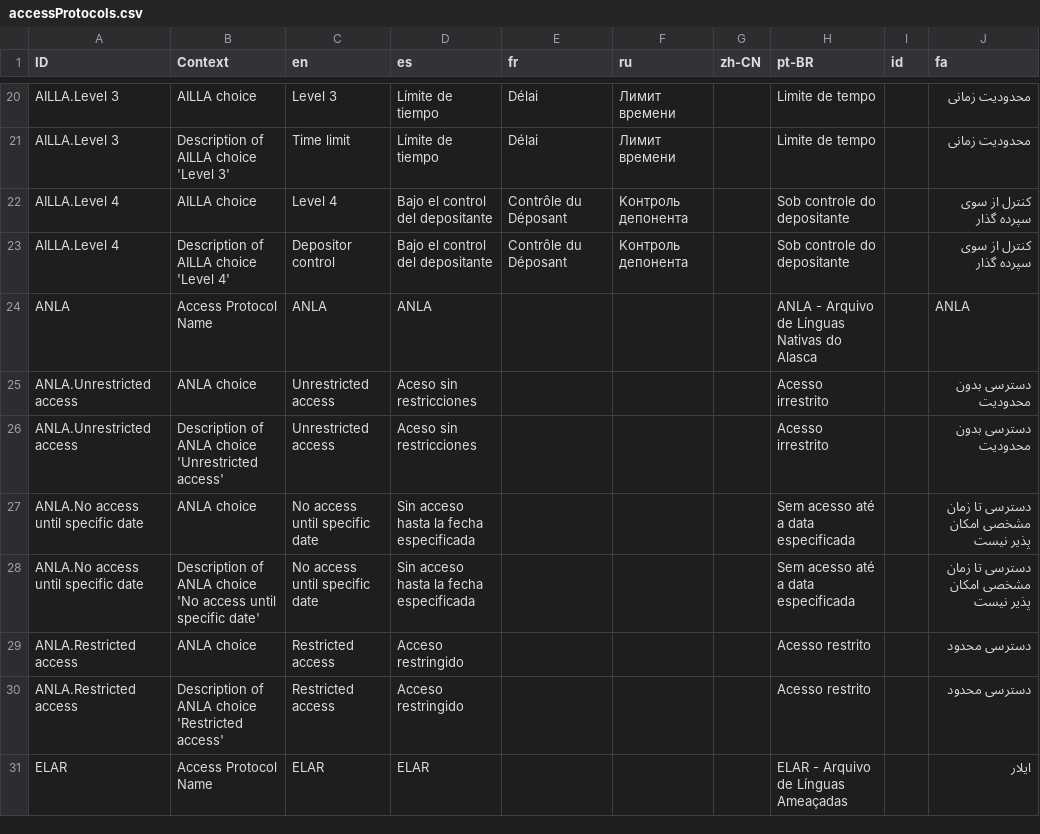
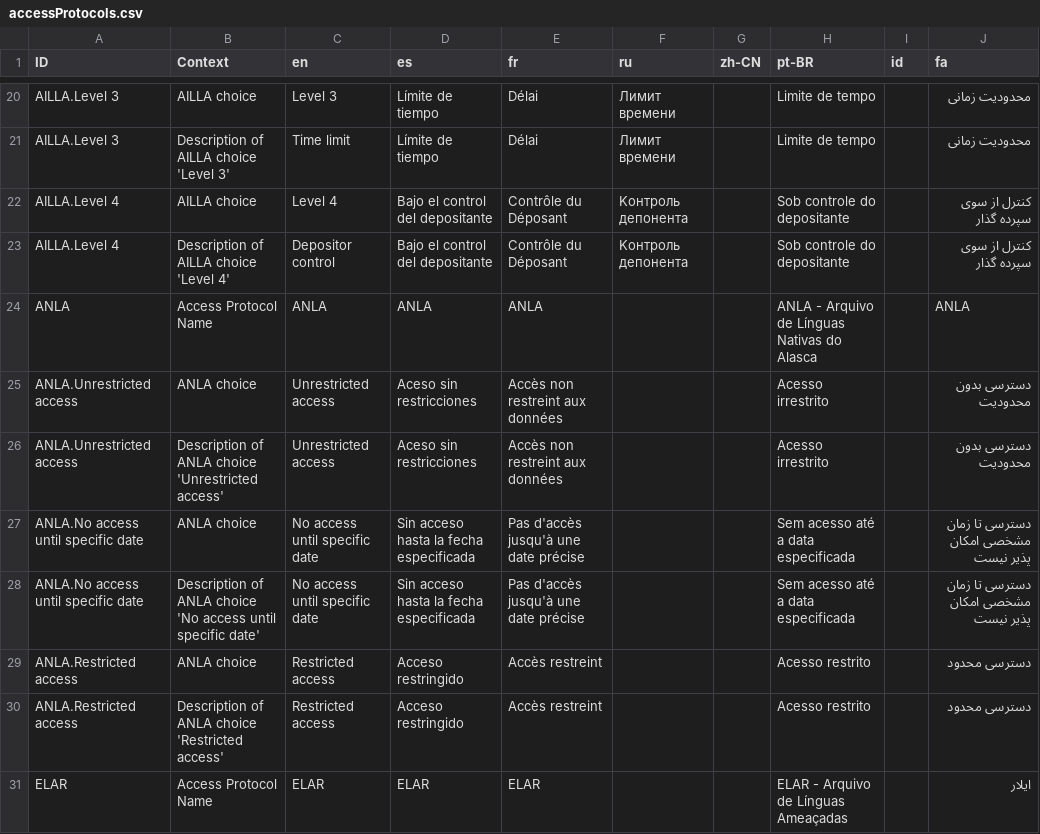
Before and after one commit to onset/lameta, a CSV file: locale/accessProtocols.csv, drawn as a sheet; only a part is shown, gaps mark what is left out; the diff covers the shown part only.

```diff
--- a/locale/accessProtocols.csv
+++ b/locale/accessProtocols.csv
@@ -23,9 +23,9 @@
 "AILLA.Level 4","Description of AILLA choice 'Level 4'","Depositor control","Bajo el control del depositante","Contrôle du Déposant","Kонтроль депонента","","Sob controle do depositante","","کنترل از سوی سپرده گذار"
-"ANLA","Access Protocol Name","ANLA","ANLA","","","","ANLA - Arquivo de Línguas Nativas do Alasca","","ANLA"
-"ANLA.Unrestricted access","ANLA choice","Unrestricted access","Aceso sin restricciones","","","","Acesso irrestrito","","دسترسی بدون محدودیت"
-"ANLA.Unrestricted access","Description of ANLA choice 'Unrestricted access'","Unrestricted access","Aceso sin restricciones","","","","Acesso irrestrito","","دسترسی بدون محدودیت"
-"ANLA.No access until specific date","ANLA choice","No access until specific date","Sin acceso hasta la fecha especificada","","","","Sem acesso até a data especificada","","دسترسی تا زمان مشخصی امکان پذیر نیست"
-"ANLA.No access until specific date","Description of ANLA choice 'No access until specific date'","No access until specific date","Sin acceso hasta la fecha especificada","","","","Sem acesso até a data especificada","","دسترسی تا زمان مشخصی امکان پذیر نیست"
-"ANLA.Restricted access","ANLA choice","Restricted access","Acceso restringido","","","","Acesso restrito","","دسترسی محدود"
-"ANLA.Restricted access","Description of ANLA choice 'Restricted access'","Restricted access","Acceso restringido","","","","Acesso restrito","","دسترسی محدود"
-"ELAR","Access Protocol Name","ELAR","ELAR","","","","ELAR - Arquivo de Línguas Ameaçadas","","ایلار"
+"ANLA","Access Protocol Name","ANLA","ANLA","ANLA","","","ANLA - Arquivo de Línguas Nativas do Alasca","","ANLA"
+"ANLA.Unrestricted access","ANLA choice","Unrestricted access","Aceso sin restricciones","Accès non restreint aux données","","","Acesso irrestrito","","دسترسی بدون محدودیت"
+"ANLA.Unrestricted access","Description of ANLA choice 'Unrestricted access'","Unrestricted access","Aceso sin restricciones","Accès non restreint aux données","","","Acesso irrestrito","","دسترسی بدون محدودیت"
+"ANLA.No access until specific date","ANLA choice","No access until specific date","Sin acceso hasta la fecha especificada","Pas d'accès jusqu'à une date précise","","","Sem acesso até a data especificada","","دسترسی تا زمان مشخصی امکان پذیر نیست"
+"ANLA.No access until specific date","Description of ANLA choice 'No access until specific date'","No access until specific date","Sin acceso hasta la fecha especificada","Pas d'accès jusqu'à une date précise","","","Sem acesso até a data especificada","","دسترسی تا زمان مشخصی امکان پذیر نیست"
+"ANLA.Restricted access","ANLA choice","Restricted access","Acceso restringido","Accès restreint","","","Acesso restrito","","دسترسی محدود"
+"ANLA.Restricted access","Description of ANLA choice 'Restricted access'","Restricted access","Acceso restringido","Accès restreint","","","Acesso restrito","","دسترسی محدود"
+"ELAR","Access Protocol Name","ELAR","ELAR","ELAR","","","ELAR - Arquivo de Línguas Ameaçadas","","ایلار"
```
Also changed, not shown: 7 edited cells elsewhere in this file, 5 other files.
